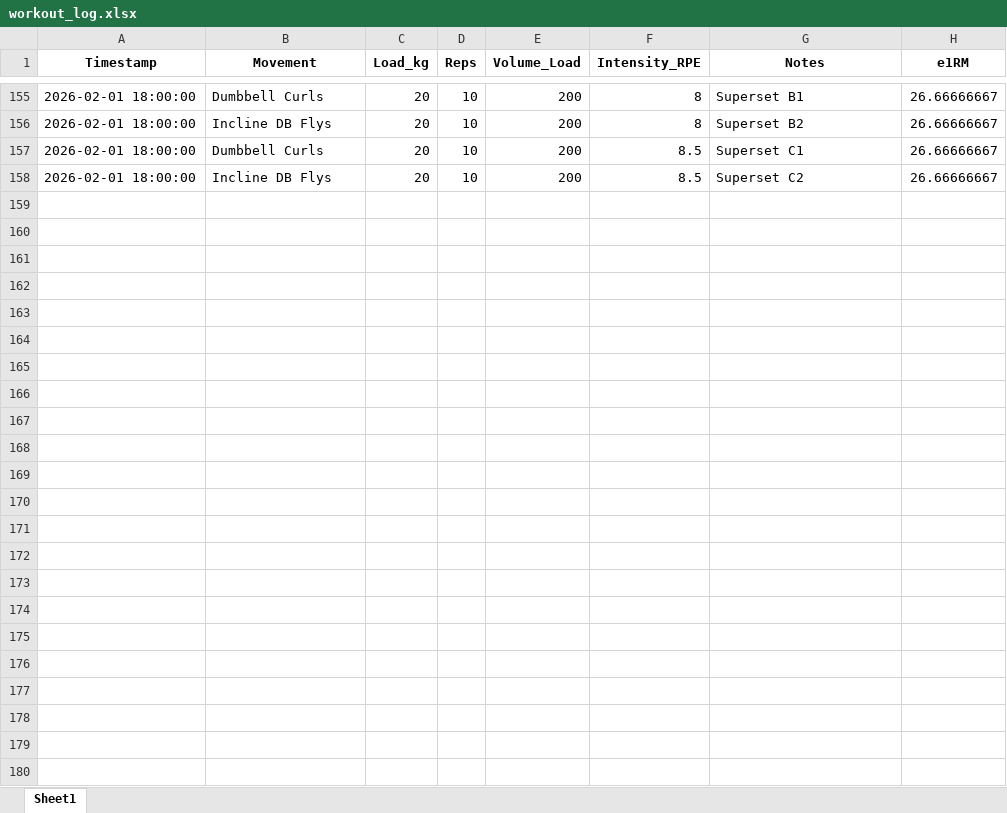
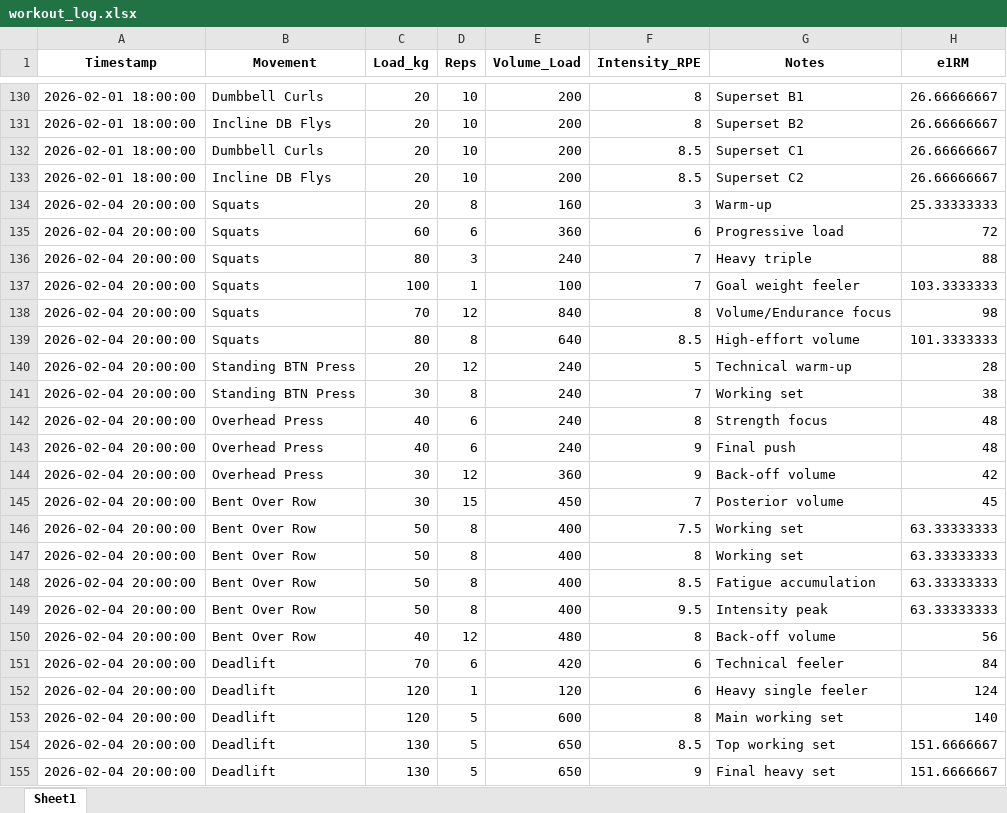
Before and after one commit to JonesRobM/Lifting-Tracking, an Excel workbook: data/workout_log.xlsx, sheet Sheet1, drawn as a sheet; only a part is shown, gaps mark what is left out; values as stored, in another font and other column widths than the file's, no borders; the diff covers the shown part only; the diff names each change by its address in the sheet, - before the commit and + after, or states it on an @@ line.

```diff
--- a/data/workout_log.xlsx (sheet Sheet1)
+++ b/data/workout_log.xlsx (sheet Sheet1)
+row 134: 2026-02-04 20:00:00 | Squats | 20 | 8 | 160 | 3 | Warm-up | 25.33333333
+row 135: 2026-02-04 20:00:00 | Squats | 60 | 6 | 360 | 6 | Progressive load | 72
+row 136: 2026-02-04 20:00:00 | Squats | 80 | 3 | 240 | 7 | Heavy triple | 88
+row 137: 2026-02-04 20:00:00 | Squats | 100 | 1 | 100 | 7 | Goal weight feeler | 103.3333333
+row 138: 2026-02-04 20:00:00 | Squats | 70 | 12 | 840 | 8 | Volume/Endurance focus | 98
+row 139: 2026-02-04 20:00:00 | Squats | 80 | 8 | 640 | 8.5 | High-effort volume | 101.3333333
+row 140: 2026-02-04 20:00:00 | Standing BTN Press | 20 | 12 | 240 | 5 | Technical warm-up | 28
+row 141: 2026-02-04 20:00:00 | Standing BTN Press | 30 | 8 | 240 | 7 | Working set | 38
+row 142: 2026-02-04 20:00:00 | Overhead Press | 40 | 6 | 240 | 8 | Strength focus | 48
+row 143: 2026-02-04 20:00:00 | Overhead Press | 40 | 6 | 240 | 9 | Final push | 48
+row 144: 2026-02-04 20:00:00 | Overhead Press | 30 | 12 | 360 | 9 | Back-off volume | 42
+row 145: 2026-02-04 20:00:00 | Bent Over Row | 30 | 15 | 450 | 7 | Posterior volume | 45
+row 146: 2026-02-04 20:00:00 | Bent Over Row | 50 | 8 | 400 | 7.5 | Working set | 63.33333333
+row 147: 2026-02-04 20:00:00 | Bent Over Row | 50 | 8 | 400 | 8 | Working set | 63.33333333
+row 148: 2026-02-04 20:00:00 | Bent Over Row | 50 | 8 | 400 | 8.5 | Fatigue accumulation | 63.33333333
+row 149: 2026-02-04 20:00:00 | Bent Over Row | 50 | 8 | 400 | 9.5 | Intensity peak | 63.33333333
+row 150: 2026-02-04 20:00:00 | Bent Over Row | 40 | 12 | 480 | 8 | Back-off volume | 56
+row 151: 2026-02-04 20:00:00 | Deadlift | 70 | 6 | 420 | 6 | Technical feeler | 84
+row 152: 2026-02-04 20:00:00 | Deadlift | 120 | 1 | 120 | 6 | Heavy single feeler | 124
+row 153: 2026-02-04 20:00:00 | Deadlift | 120 | 5 | 600 | 8 | Main working set | 140
+row 154: 2026-02-04 20:00:00 | Deadlift | 130 | 5 | 650 | 8.5 | Top working set | 151.6666667
+row 155: 2026-02-04 20:00:00 | Deadlift | 130 | 5 | 650 | 9 | Final heavy set | 151.6666667
```
Also changed, not shown: 4 added rows, 29 removed rows, 14 moved rows and 5 edited cells elsewhere in this sheet, 5 other files.
